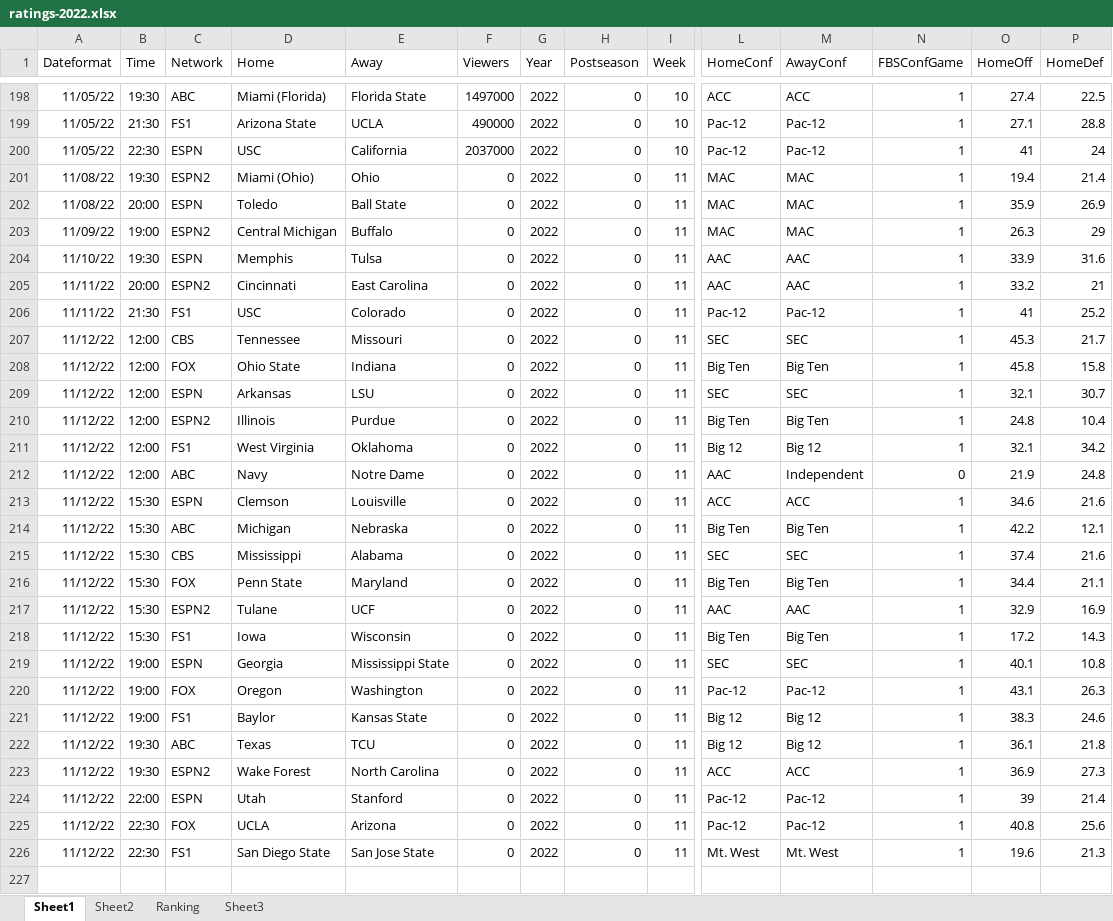
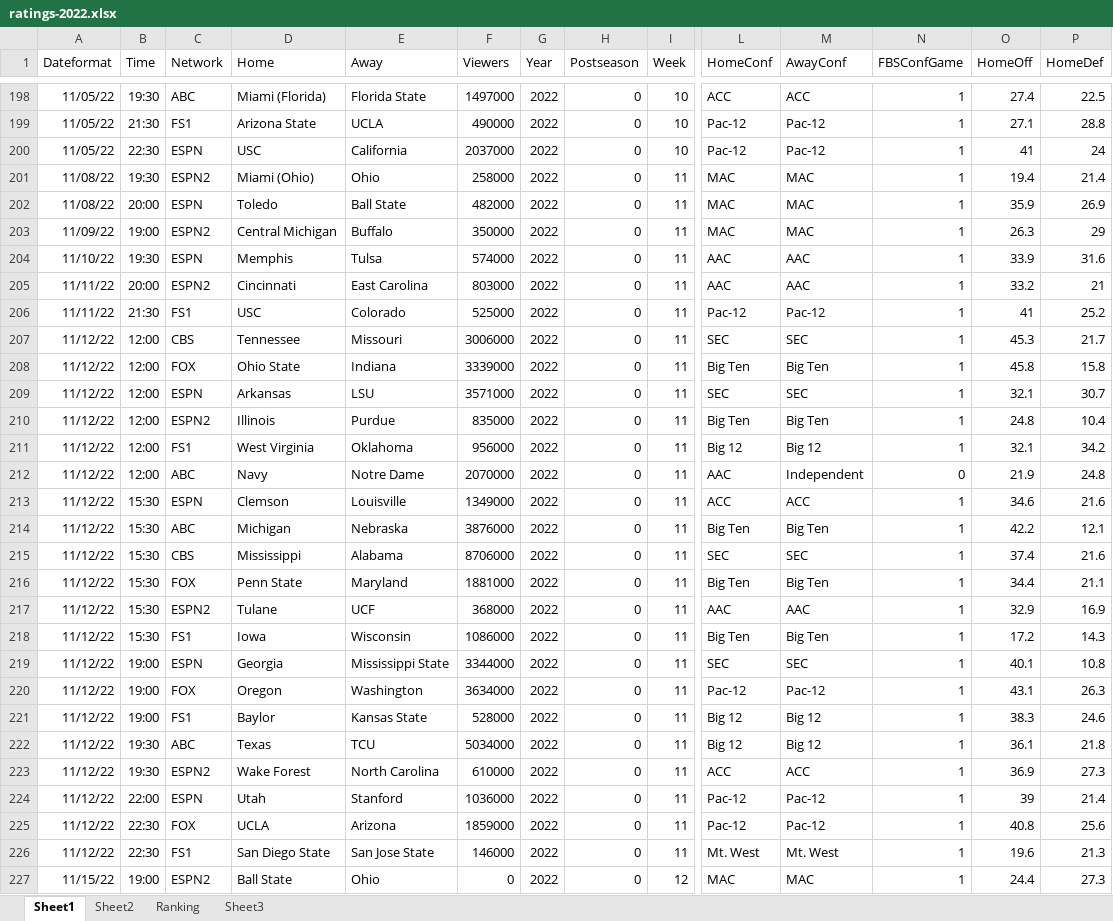
Before and after one commit to mike-mccomiskey/tvratings-cfbpredictions, an Excel workbook: ratings-2022.xlsx, sheet Sheet1, drawn as a sheet; only a part is shown, gaps mark what is left out; values as stored, in another font and other column widths than the file's, no borders; rows hold the shown columns only; the diff covers the shown part only; the diff names each change by its address in the sheet, - before the commit and + after, or states it on an @@ line.

Commit message:
Week 11 viewership / week 12 predictions

```diff
--- a/ratings-2022.xlsx (sheet Sheet1)
+++ b/ratings-2022.xlsx (sheet Sheet1)
-F201 (Viewers): 0
+F201 (Viewers): 258000
-F202 (Viewers): 0
+F202 (Viewers): 482000
-F203 (Viewers): 0
+F203 (Viewers): 350000
-F204 (Viewers): 0
+F204 (Viewers): 574000
-F205 (Viewers): 0
+F205 (Viewers): 803000
-F206 (Viewers): 0
+F206 (Viewers): 525000
-F207 (Viewers): 0
+F207 (Viewers): 3006000
-F208 (Viewers): 0
+F208 (Viewers): 3339000
-F209 (Viewers): 0
+F209 (Viewers): 3571000
-F210 (Viewers): 0
+F210 (Viewers): 835000
-F211 (Viewers): 0
+F211 (Viewers): 956000
-F212 (Viewers): 0
+F212 (Viewers): 2070000
-F213 (Viewers): 0
+F213 (Viewers): 1349000
-F214 (Viewers): 0
+F214 (Viewers): 3876000
-F215 (Viewers): 0
+F215 (Viewers): 8706000
-F216 (Viewers): 0
+F216 (Viewers): 1881000
-F217 (Viewers): 0
+F217 (Viewers): 368000
-F218 (Viewers): 0
+F218 (Viewers): 1086000
-F219 (Viewers): 0
+F219 (Viewers): 3344000
-F220 (Viewers): 0
+F220 (Viewers): 3634000
-F221 (Viewers): 0
+F221 (Viewers): 528000
-F222 (Viewers): 0
+F222 (Viewers): 5034000
-F223 (Viewers): 0
+F223 (Viewers): 610000
-F224 (Viewers): 0
+F224 (Viewers): 1036000
-F225 (Viewers): 0
+F225 (Viewers): 1859000
-F226 (Viewers): 0
+F226 (Viewers): 146000
+row 227: 11/15/22 | 19:00 | ESPN2 | Ball State | Ohio | 0 | 2022 | 0 | 12 | MAC | MAC | 1 | 24.4 | 27.3
```
Also changed, not shown: 23 added rows elsewhere in this sheet, sheet Sheet2, sheet Ranking, 1 other file.
